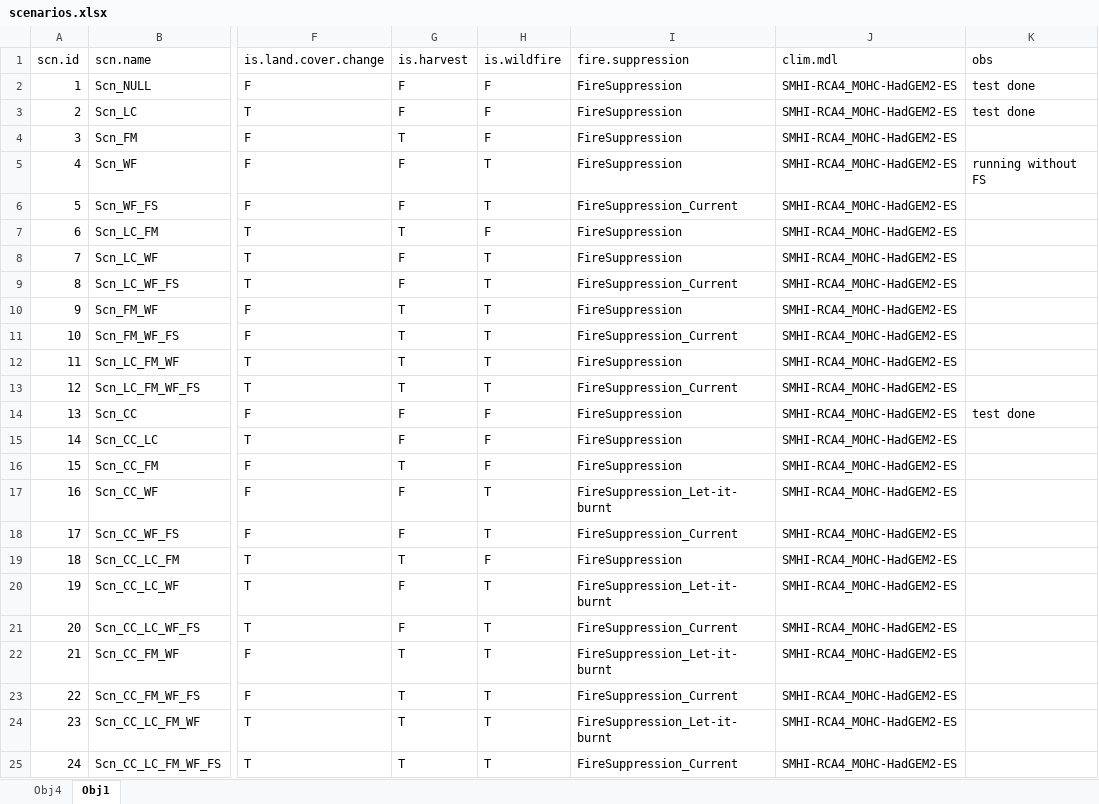
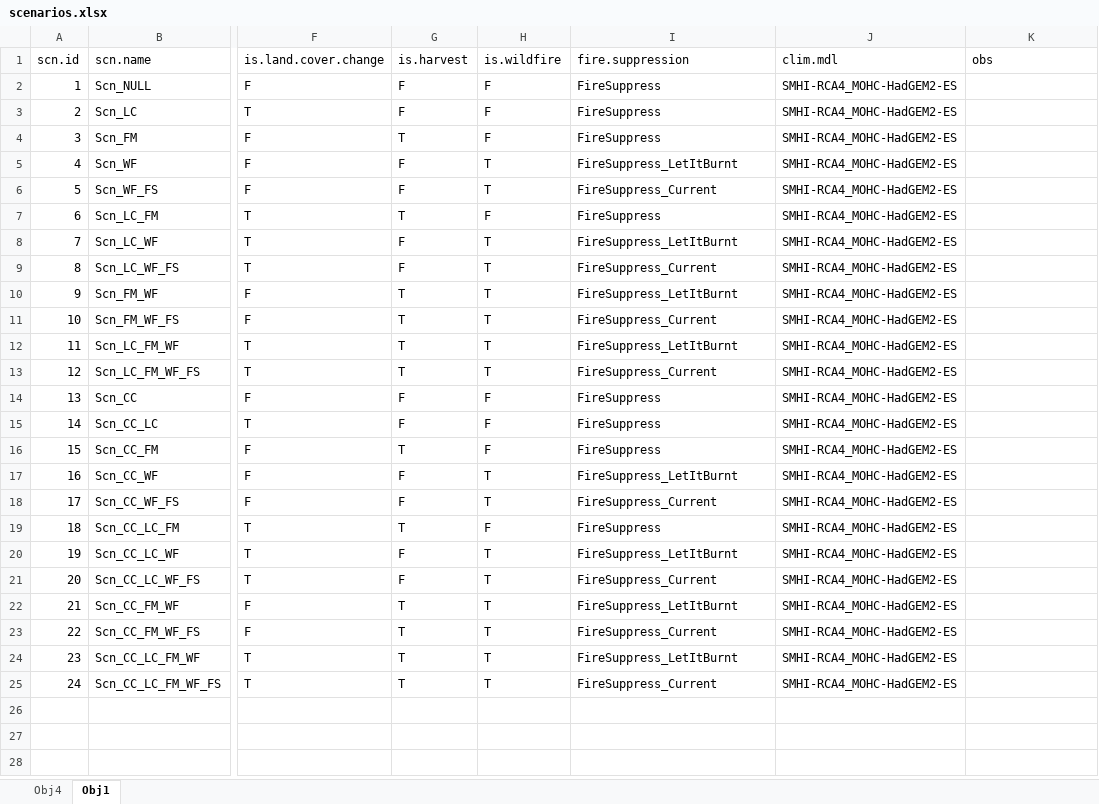
Before and after one commit to nuaquilue/MEDFIRE, an Excel workbook: scenarios.xlsx, sheet Obj1, drawn as a sheet; only a part is shown, gaps mark what is left out; values as stored, in another font and other column widths than the file's, no cell formats; the diff names each change by its address in the sheet, - before the commit and + after, or states it on an @@ line.

Commit message:
FireSuppTh

```diff
--- a/scenarios.xlsx (sheet Obj1)
+++ b/scenarios.xlsx (sheet Obj1)
-I2:I4 (fire.suppression): FireSuppression
+I2:I4 (fire.suppression): FireSuppress
-K2:K3 (obs): test done
+K2:K3 (obs): (empty)
-I5 (fire.suppression): FireSuppression
+I5 (fire.suppression): FireSuppress_LetItBurnt
-K5 (obs): running without FS
+K5 (obs): (empty)
-I6 (fire.suppression): FireSuppression_Current
+I6 (fire.suppression): FireSuppress_Current
-I7 (fire.suppression): FireSuppression
+I7 (fire.suppression): FireSuppress
-I8 (fire.suppression): FireSuppression
+I8 (fire.suppression): FireSuppress_LetItBurnt
-I9 (fire.suppression): FireSuppression_Current
+I9 (fire.suppression): FireSuppress_Current
-I10 (fire.suppression): FireSuppression
+I10 (fire.suppression): FireSuppress_LetItBurnt
-I11 (fire.suppression): FireSuppression_Current
+I11 (fire.suppression): FireSuppress_Current
-I12 (fire.suppression): FireSuppression
+I12 (fire.suppression): FireSuppress_LetItBurnt
-I13 (fire.suppression): FireSuppression_Current
+I13 (fire.suppression): FireSuppress_Current
-I14:I16 (fire.suppression): FireSuppression
+I14:I16 (fire.suppression): FireSuppress
-K14 (obs): test done
+K14 (obs): (empty)
-I17 (fire.suppression): FireSuppression_Let-it-burnt
+I17 (fire.suppression): FireSuppress_LetItBurnt
-I18 (fire.suppression): FireSuppression_Current
+I18 (fire.suppression): FireSuppress_Current
-I19 (fire.suppression): FireSuppression
+I19 (fire.suppression): FireSuppress
-I20 (fire.suppression): FireSuppression_Let-it-burnt
+I20 (fire.suppression): FireSuppress_LetItBurnt
-I21 (fire.suppression): FireSuppression_Current
+I21 (fire.suppression): FireSuppress_Current
-I22 (fire.suppression): FireSuppression_Let-it-burnt
+I22 (fire.suppression): FireSuppress_LetItBurnt
-I23 (fire.suppression): FireSuppression_Current
+I23 (fire.suppression): FireSuppress_Current
-I24 (fire.suppression): FireSuppression_Let-it-burnt
+I24 (fire.suppression): FireSuppress_LetItBurnt
-I25 (fire.suppression): FireSuppression_Current
+I25 (fire.suppression): FireSuppress_Current
```
Also changed, not shown: cell formats, 8 other files.
